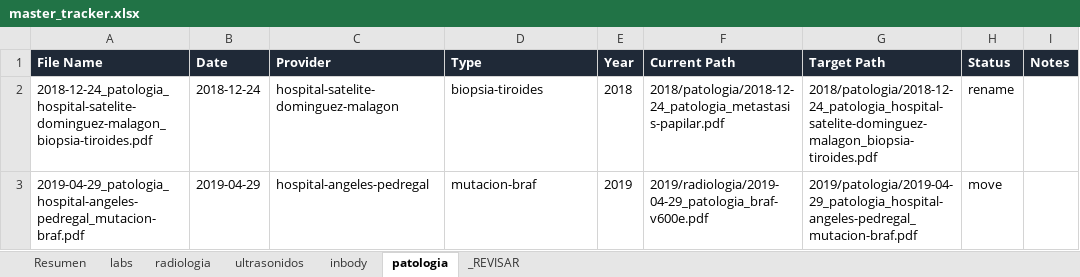
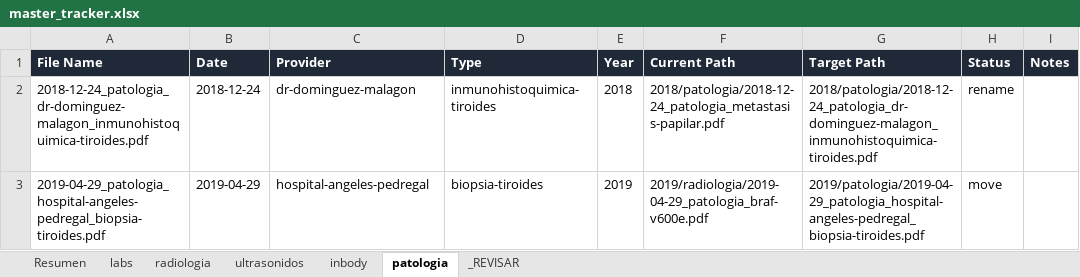
Before and after one commit to fernandomartinez-de/vital-signal-reports, an Excel workbook: tracker/master_tracker.xlsx, sheet patologia, drawn as a sheet; only a part is shown; values as stored, in another font and other column widths than the file's, no borders; the diff names each change by its address in the sheet, - before the commit and + after, or states it on an @@ line.

```diff
--- a/tracker/master_tracker.xlsx (sheet patologia)
+++ b/tracker/master_tracker.xlsx (sheet patologia)
-A2 (File Name): 2018-12-24_patologia_hospital-satelite-dominguez-malagon_biopsia-tiroides.pdf
+A2 (File Name): 2018-12-24_patologia_dr-dominguez-malagon_inmunohistoquimica-tiroides.pdf
-C2 (Provider): hospital-satelite-dominguez-malagon
+C2 (Provider): dr-dominguez-malagon
-D2 (Type): biopsia-tiroides
+D2 (Type): inmunohistoquimica-tiroides
-G2 (Target Path): 2018/patologia/2018-12-24_patologia_hospital-satelite-dominguez-malagon_biopsia-tiroides.pdf
+G2 (Target Path): 2018/patologia/2018-12-24_patologia_dr-dominguez-malagon_inmunohistoquimica-tiroides.pdf
-A3 (File Name): 2019-04-29_patologia_hospital-angeles-pedregal_mutacion-braf.pdf
+A3 (File Name): 2019-04-29_patologia_hospital-angeles-pedregal_biopsia-tiroides.pdf
-D3 (Type): mutacion-braf
+D3 (Type): biopsia-tiroides
-G3 (Target Path): 2019/patologia/2019-04-29_patologia_hospital-angeles-pedregal_mutacion-braf.pdf
+G3 (Target Path): 2019/patologia/2019-04-29_patologia_hospital-angeles-pedregal_biopsia-tiroides.pdf
```
Also changed, not shown: sheet _REVISAR, sheet radiologia, sheet ultrasonidos, sheet labs, sheet Resumen.
